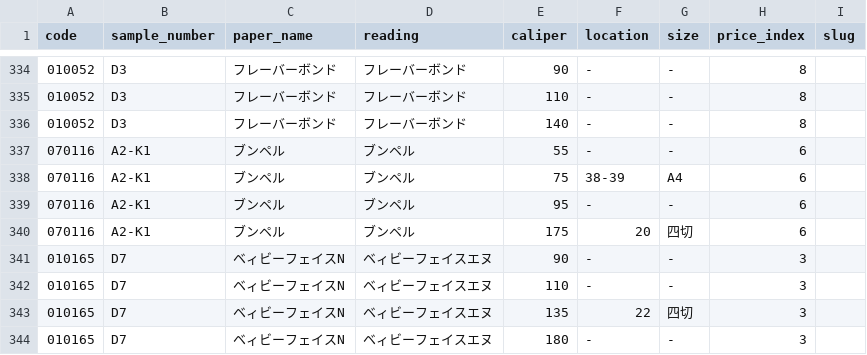
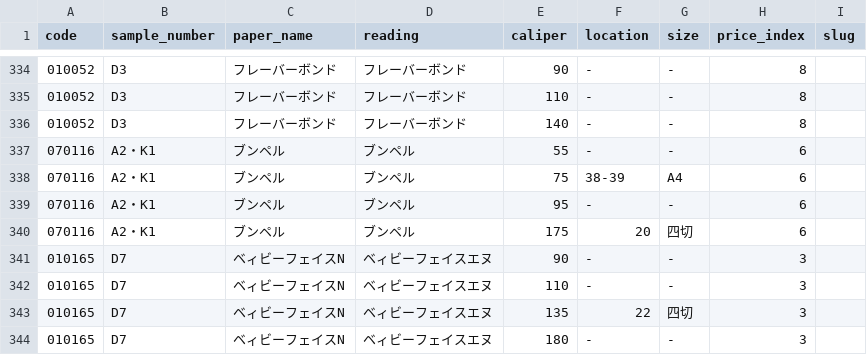
Before and after one commit to vellum-511/paper-search, a CSV file: data.csv, drawn as a sheet; only a part is shown, gaps mark what is left out.

Commit message:
Add files via upload

```diff
--- a/data.csv
+++ b/data.csv
@@ -336,6 +336,6 @@
 010052,D3,フレーバーボンド,フレーバーボンド,140,-,-,8,
-070116,A2-K1,ブンペル,ブンペル,55,-,-,6,
-070116,A2-K1,ブンペル,ブンペル,75,38-39,A4,6,
-070116,A2-K1,ブンペル,ブンペル,95,-,-,6,
-070116,A2-K1,ブンペル,ブンペル,175,20,四切,6,
+070116,A2・K1,ブンペル,ブンペル,55,-,-,6,
+070116,A2・K1,ブンペル,ブンペル,75,38-39,A4,6,
+070116,A2・K1,ブンペル,ブンペル,95,-,-,6,
+070116,A2・K1,ブンペル,ブンペル,175,20,四切,6,
 010165,D7,ベィビーフェイスN,ベィビーフェイスエヌ,90,-,-,3,
```
